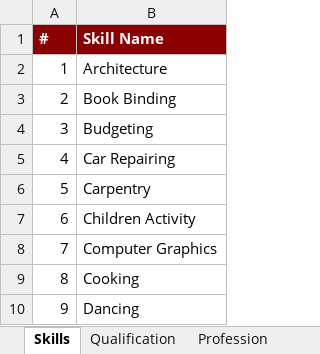
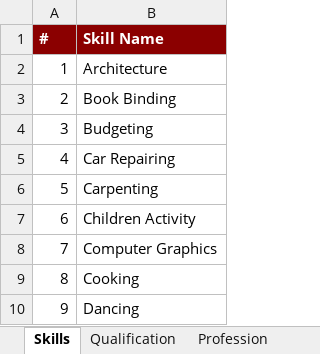
Before and after one commit to sunk1801/sbm_validator, an Excel workbook: master/SBM-Master-Lists.xlsx, sheet Skills, drawn as a sheet; only a part is shown; values as stored, in another font and other column widths than the file's, no borders; the diff names each change by its address in the sheet, - before the commit and + after, or states it on an @@ line.

```diff
--- a/master/SBM-Master-Lists.xlsx (sheet Skills)
+++ b/master/SBM-Master-Lists.xlsx (sheet Skills)
-B6 (Skill Name): Carpentry
+B6 (Skill Name): Carpenting
```
Also changed, not shown: sheet Satsang Centres, sheet Qualification.
